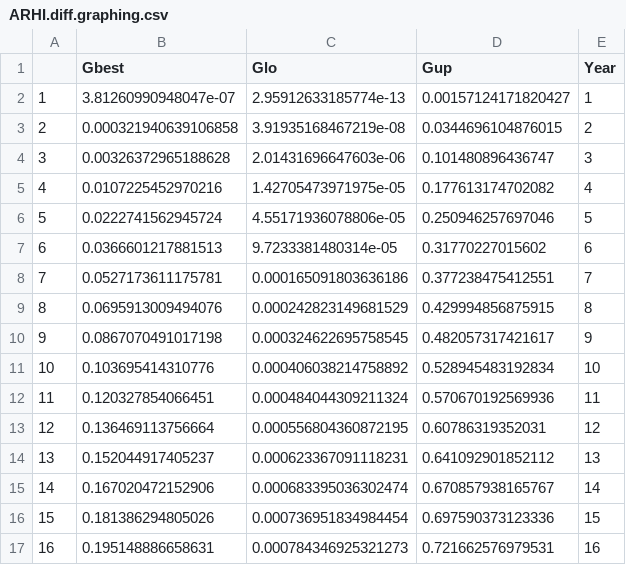
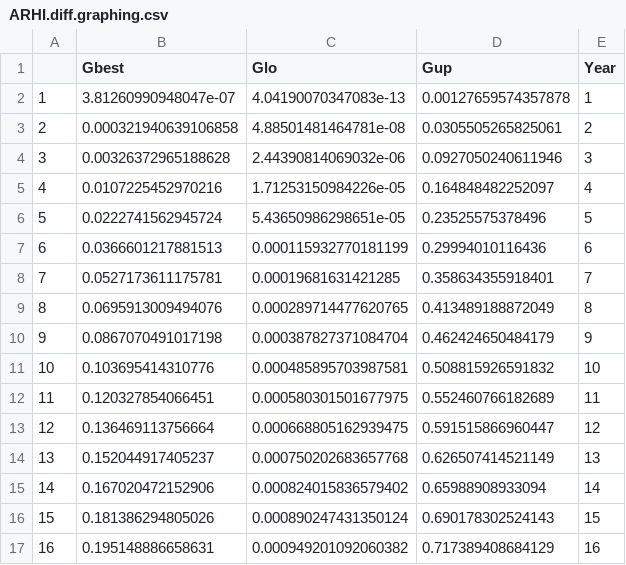
Before and after one commit to sjworthy/Rare.Plants, a CSV file: Formatted.Data/ARHI.diff.graphing.csv, drawn as a sheet; only a part is shown; the diff covers the shown part only.

```diff
--- a/Formatted.Data/ARHI.diff.graphing.csv
+++ b/Formatted.Data/ARHI.diff.graphing.csv
@@ -1,17 +1,17 @@
 "","Gbest","Glo","Gup","Year"
-"1",3.81260990948047e-07,2.95912633185774e-13,0.00157124171820427,1
-"2",0.000321940639106858,3.91935168467219e-08,0.0344696104876015,2
-"3",0.00326372965188628,2.01431696647603e-06,0.101480896436747,3
-"4",0.0107225452970216,1.42705473971975e-05,0.177613174702082,4
-"5",0.0222741562945724,4.55171936078806e-05,0.250946257697046,5
-"6",0.0366601217881513,9.7233381480314e-05,0.31770227015602,6
-"7",0.0527173611175781,0.000165091803636186,0.377238475412551,7
-"8",0.0695913009494076,0.000242823149681529,0.429994856875915,8
-"9",0.0867070491017198,0.000324622695758545,0.482057317421617,9
-"10",0.103695414310776,0.000406038214758892,0.528945483192834,10
-"11",0.120327854066451,0.000484044309211324,0.570670192569936,11
-"12",0.136469113756664,0.000556804360872195,0.60786319352031,12
-"13",0.152044917405237,0.000623367091118231,0.641092901852112,13
-"14",0.167020472152906,0.000683395036302474,0.670857938165767,14
-"15",0.181386294805026,0.000736951834984454,0.697590373123336,15
-"16",0.195148886658631,0.000784346925321273,0.721662576979531,16
+"1",3.81260990948047e-07,4.04190070347083e-13,0.00127659574357878,1
+"2",0.000321940639106858,4.88501481464781e-08,0.0305505265825061,2
+"3",0.00326372965188628,2.44390814069032e-06,0.0927050240611946,3
+"4",0.0107225452970216,1.71253150984226e-05,0.164848482252097,4
+"5",0.0222741562945724,5.43650986298651e-05,0.23525575378496,5
+"6",0.0366601217881513,0.000115932770181199,0.29994010116436,6
+"7",0.0527173611175781,0.00019681631421285,0.358634355918401,7
+"8",0.0695913009494076,0.000289714477620765,0.413489188872049,8
+"9",0.0867070491017198,0.000387827371084704,0.462424650484179,9
+"10",0.103695414310776,0.000485895703987581,0.508815926591832,10
+"11",0.120327854066451,0.000580301501677975,0.552460766182689,11
+"12",0.136469113756664,0.000668805162939475,0.591515866960447,12
+"13",0.152044917405237,0.000750202683657768,0.626507414521149,13
+"14",0.167020472152906,0.000824015836579402,0.65988908933094,14
+"15",0.181386294805026,0.000890247431350124,0.690178302524143,15
+"16",0.195148886658631,0.000949201092060382,0.717389408684129,16
```
Also changed, not shown: 68 edited cells elsewhere in this file, Formatted.Data/COCA.diff.graphing.csv, Formatted.Data/COCA.outlier.diff.graphing.csv, 17 other files.
